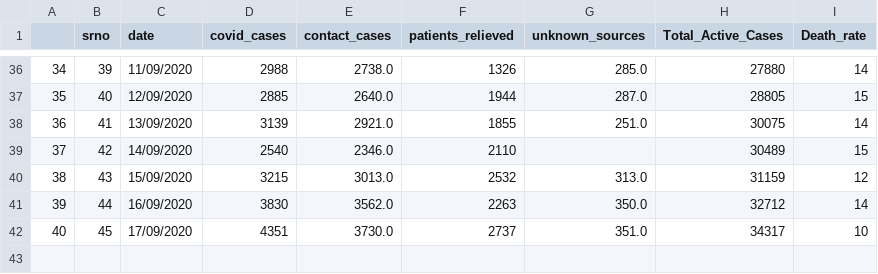
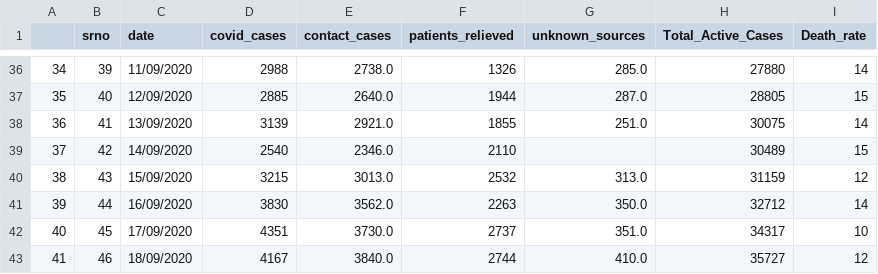
Before and after one commit to shaheennamboori/CovidData_From_Aug04, a CSV file: Analysis_Statewise/data/covid_numbers.csv, drawn as a sheet; only a part is shown, gaps mark what is left out.

Commit message:
statewisedata 18/09/2020

```diff
--- a/Analysis_Statewise/data/covid_numbers.csv
+++ b/Analysis_Statewise/data/covid_numbers.csv
@@ -42 +42,2 @@
 40,45,17/09/2020,4351,3730.0,2737,351.0,34317,10
+41,46,18/09/2020,4167,3840.0,2744,410.0,35727,12
```
Also changed, not shown: 15 other files.
